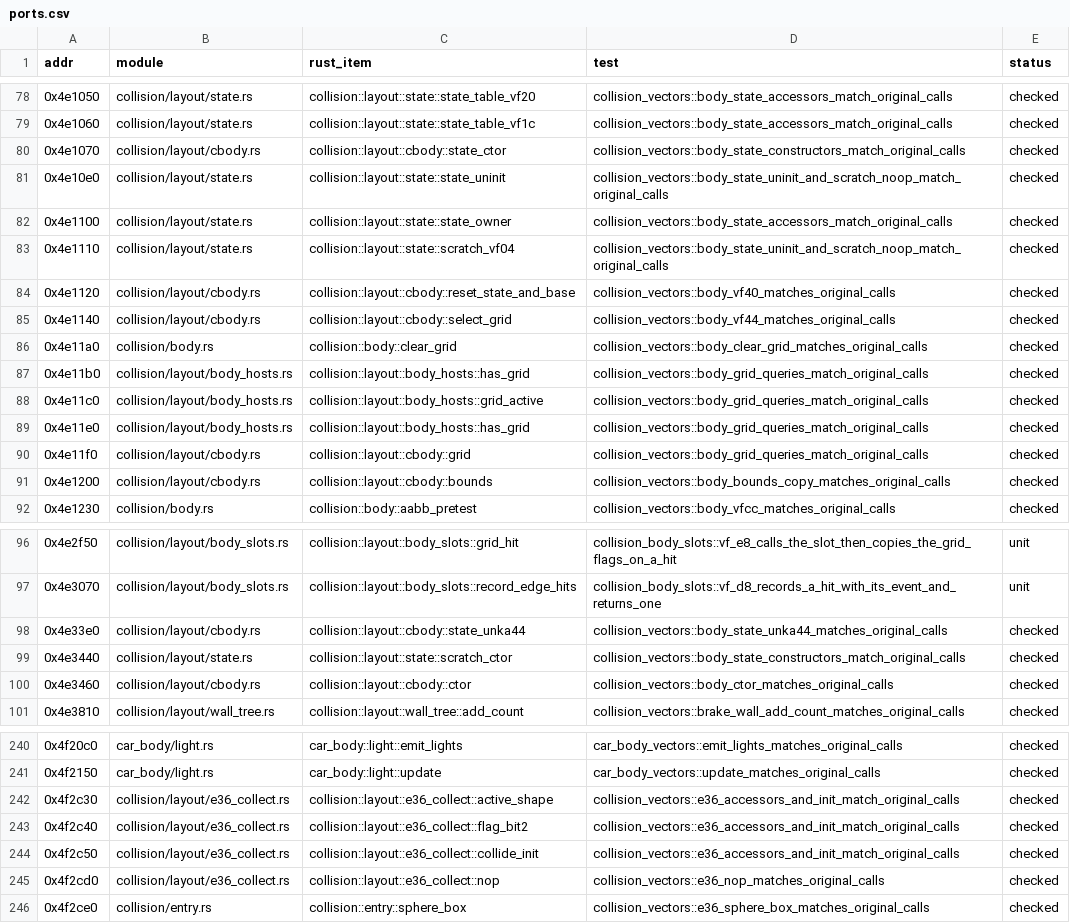
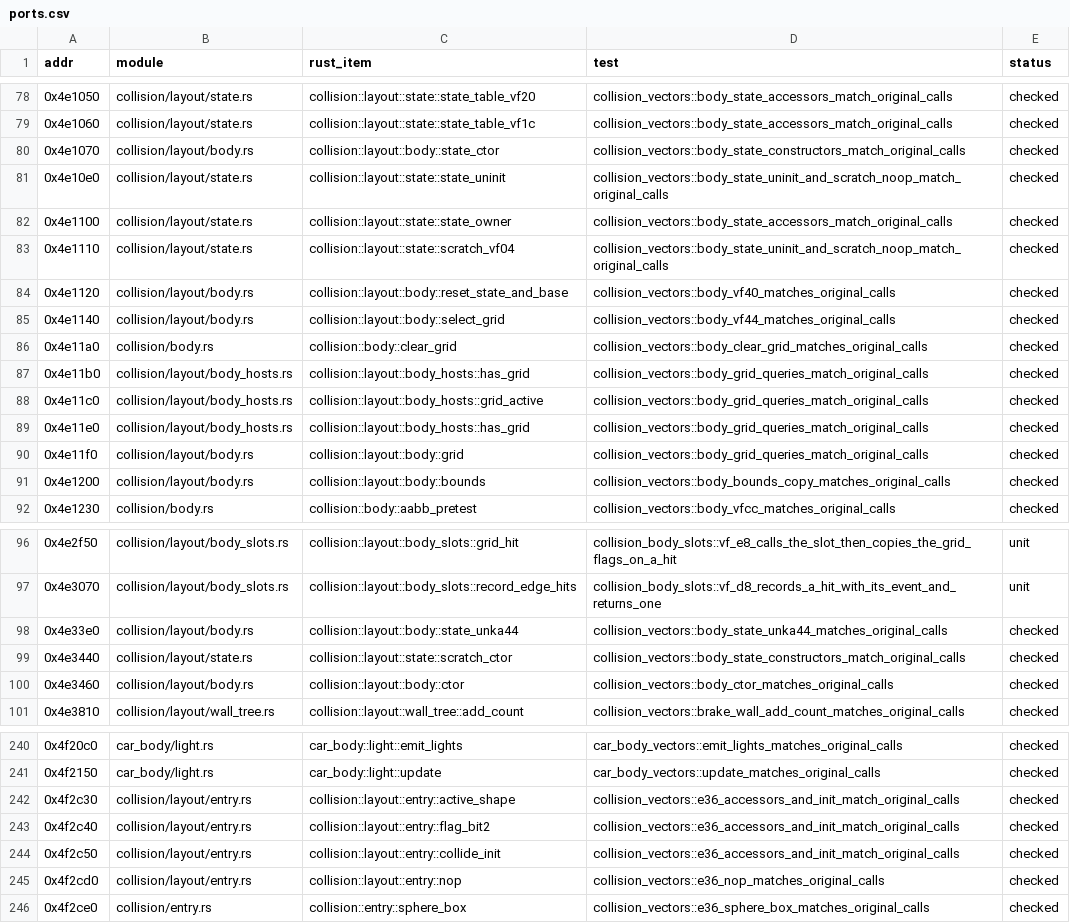
Before and after one commit to JodusNodus/rerbr, a CSV file: crates/rbr-physics/ports.csv, drawn as a sheet; only a part is shown, gaps mark what is left out.

Commit message:
collision: layout files by role (e36_collect -> entry, e36_box -> entry_box with EntryBox and EntryContact, cbody -> body)

```diff
--- a/crates/rbr-physics/ports.csv
+++ b/crates/rbr-physics/ports.csv
@@ -79,3 +79,3 @@ addr,module,rust_item,test,status
 0x4e1060,collision/layout/state.rs,collision::layout::state::state_table_vf1c,collision_vectors::body_state_accessors_match_original_calls,checked
-0x4e1070,collision/layout/cbody.rs,collision::layout::cbody::state_ctor,collision_vectors::body_state_constructors_match_original_calls,checked
+0x4e1070,collision/layout/body.rs,collision::layout::body::state_ctor,collision_vectors::body_state_constructors_match_original_calls,checked
 0x4e10e0,collision/layout/state.rs,collision::layout::state::state_uninit,collision_vectors::body_state_uninit_and_scratch_noop_match_original_calls,checked
@@ -83,4 +83,4 @@ addr,module,rust_item,test,status
 0x4e1110,collision/layout/state.rs,collision::layout::state::scratch_vf04,collision_vectors::body_state_uninit_and_scratch_noop_match_original_calls,checked
-0x4e1120,collision/layout/cbody.rs,collision::layout::cbody::reset_state_and_base,collision_vectors::body_vf40_matches_original_calls,checked
-0x4e1140,collision/layout/cbody.rs,collision::layout::cbody::select_grid,collision_vectors::body_vf44_matches_original_calls,checked
+0x4e1120,collision/layout/body.rs,collision::layout::body::reset_state_and_base,collision_vectors::body_vf40_matches_original_calls,checked
+0x4e1140,collision/layout/body.rs,collision::layout::body::select_grid,collision_vectors::body_vf44_matches_original_calls,checked
 0x4e11a0,collision/body.rs,collision::body::clear_grid,collision_vectors::body_clear_grid_matches_original_calls,checked
@@ -89,4 +89,4 @@ addr,module,rust_item,test,status
 0x4e11e0,collision/layout/body_hosts.rs,collision::layout::body_hosts::has_grid,collision_vectors::body_grid_queries_match_original_calls,checked
-0x4e11f0,collision/layout/cbody.rs,collision::layout::cbody::grid,collision_vectors::body_grid_queries_match_original_calls,checked
-0x4e1200,collision/layout/cbody.rs,collision::layout::cbody::bounds,collision_vectors::body_bounds_copy_matches_original_calls,checked
+0x4e11f0,collision/layout/body.rs,collision::layout::body::grid,collision_vectors::body_grid_queries_match_original_calls,checked
+0x4e1200,collision/layout/body.rs,collision::layout::body::bounds,collision_vectors::body_bounds_copy_matches_original_calls,checked
 0x4e1230,collision/body.rs,collision::body::aabb_pretest,collision_vectors::body_vfcc_matches_original_calls,checked
@@ -97,5 +97,5 @@ addr,module,rust_item,test,status
 0x4e3070,collision/layout/body_slots.rs,collision::layout::body_slots::record_edge_hits,collision_body_slots::vf_d8_records_a_hit_with_its_event_and_returns_one,unit
-0x4e33e0,collision/layout/cbody.rs,collision::layout::cbody::state_unka44,collision_vectors::body_state_unka44_matches_original_calls,checked
+0x4e33e0,collision/layout/body.rs,collision::layout::body::state_unka44,collision_vectors::body_state_unka44_matches_original_calls,checked
 0x4e3440,collision/layout/state.rs,collision::layout::state::scratch_ctor,collision_vectors::body_state_constructors_match_original_calls,checked
-0x4e3460,collision/layout/cbody.rs,collision::layout::cbody::ctor,collision_vectors::body_ctor_matches_original_calls,checked
+0x4e3460,collision/layout/body.rs,collision::layout::body::ctor,collision_vectors::body_ctor_matches_original_calls,checked
 0x4e3810,collision/layout/wall_tree.rs,collision::layout::wall_tree::add_count,collision_vectors::brake_wall_add_count_matches_original_calls,checked
@@ -241,6 +241,6 @@ addr,module,rust_item,test,status
 0x4f2150,car_body/light.rs,car_body::light::update,car_body_vectors::update_matches_original_calls,checked
-0x4f2c30,collision/layout/e36_collect.rs,collision::layout::e36_collect::active_shape,collision_vectors::e36_accessors_and_init_match_original_calls,checked
-0x4f2c40,collision/layout/e36_collect.rs,collision::layout::e36_collect::flag_bit2,collision_vectors::e36_accessors_and_init_match_original_calls,checked
-0x4f2c50,collision/layout/e36_collect.rs,collision::layout::e36_collect::collide_init,collision_vectors::e36_accessors_and_init_match_original_calls,checked
-0x4f2cd0,collision/layout/e36_collect.rs,collision::layout::e36_collect::nop,collision_vectors::e36_nop_matches_original_calls,checked
+0x4f2c30,collision/layout/entry.rs,collision::layout::entry::active_shape,collision_vectors::e36_accessors_and_init_match_original_calls,checked
+0x4f2c40,collision/layout/entry.rs,collision::layout::entry::flag_bit2,collision_vectors::e36_accessors_and_init_match_original_calls,checked
+0x4f2c50,collision/layout/entry.rs,collision::layout::entry::collide_init,collision_vectors::e36_accessors_and_init_match_original_calls,checked
+0x4f2cd0,collision/layout/entry.rs,collision::layout::entry::nop,collision_vectors::e36_nop_matches_original_calls,checked
 0x4f2ce0,collision/entry.rs,collision::entry::sphere_box,collision_vectors::e36_sphere_box_matches_original_calls,checked
```
Also changed, not shown: 8 other files.
